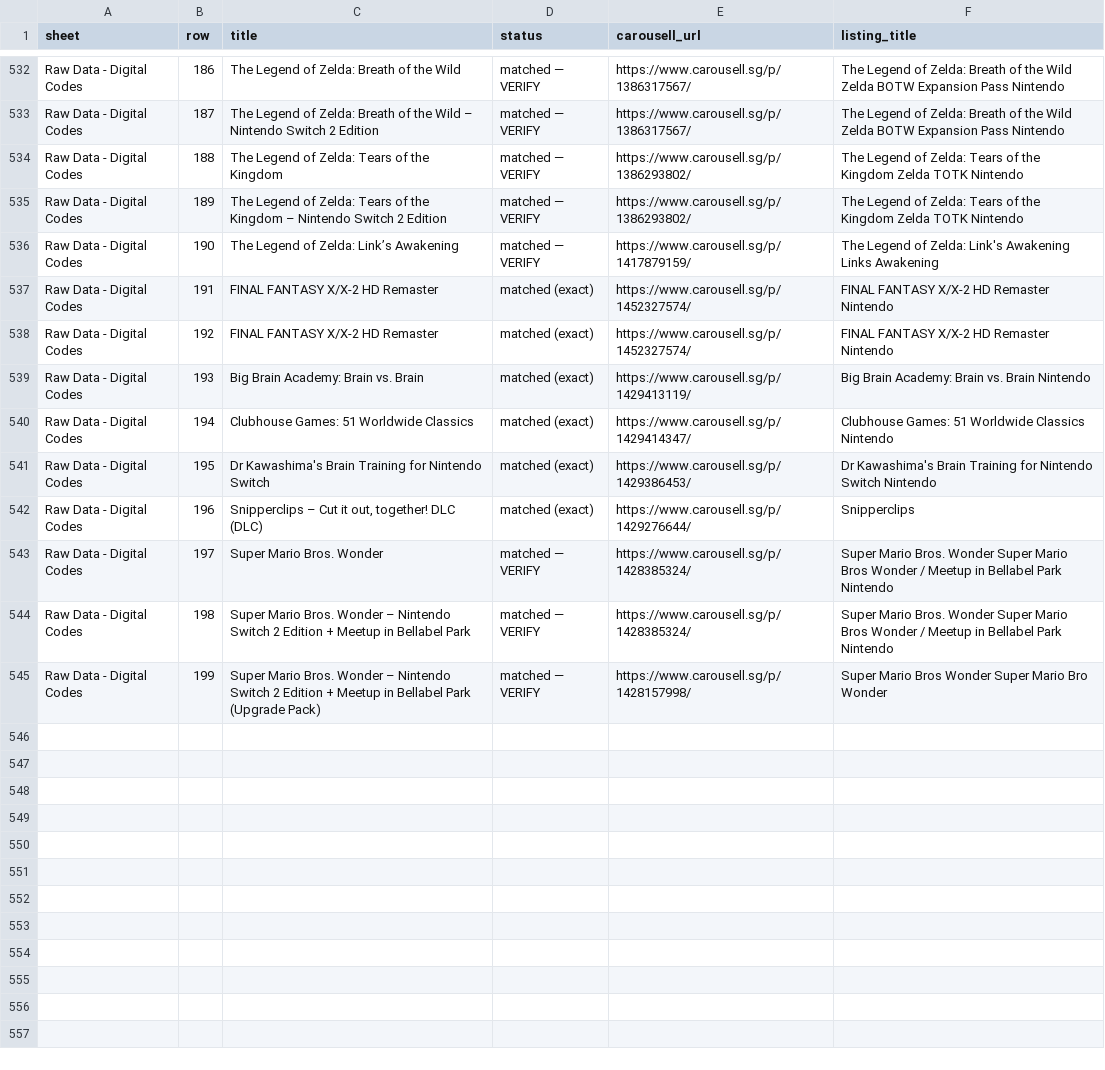
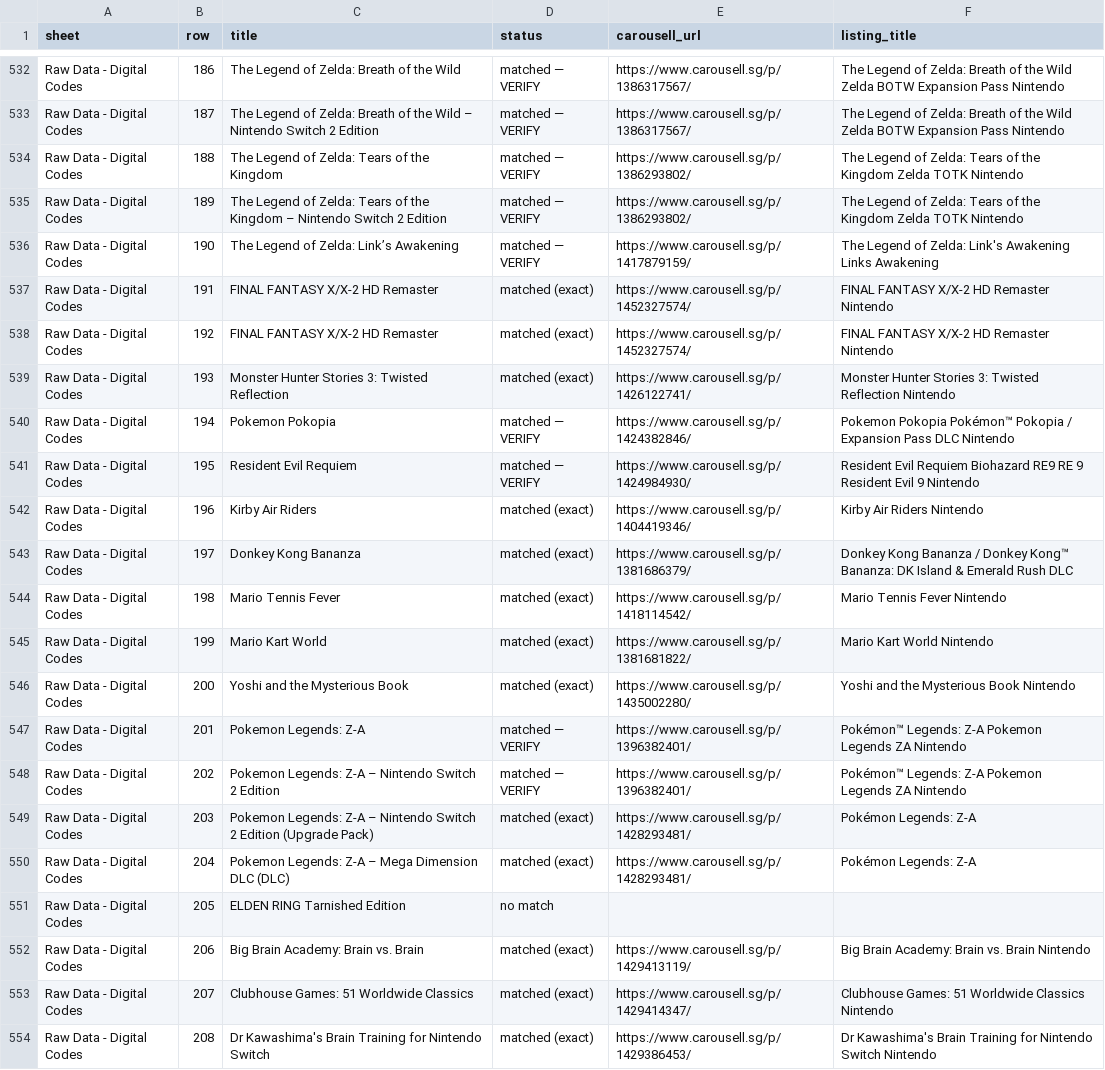
Before and after one commit to imbbloh/game-catalog, a CSV file: carousell-urls.csv, drawn as a sheet; only a part is shown, gaps mark what is left out; the diff covers the shown part only.

```diff
--- a/carousell-urls.csv
+++ b/carousell-urls.csv
@@ -538,8 +538,17 @@ Raw Data - Digital Codes,191,FINAL FANTASY X/X-2 HD Remaster,matched (exact),htt
 Raw Data - Digital Codes,192,FINAL FANTASY X/X-2 HD Remaster,matched (exact),https://www.carousell.sg/p/1452327574/,FINAL FANTASY X/X-2 HD Remaster Nintendo
-Raw Data - Digital Codes,193,Big Brain Academy: Brain vs. Brain,matched (exact),https://www.carousell.sg/p/1429413119/,Big Brain Academy: Brain vs. Brain Nintendo
-Raw Data - Digital Codes,194,Clubhouse Games: 51 Worldwide Classics,matched (exact),https://www.carousell.sg/p/1429414347/,Clubhouse Games: 51 Worldwide Classics Nintendo
-Raw Data - Digital Codes,195,Dr Kawashima's Brain Training for Nintendo Switch,matched (exact),https://www.carousell.sg/p/1429386453/,Dr Kawashima's Brain Training for Nintendo Switch Nintendo
-Raw Data - Digital Codes,196,"Snipperclips – Cut it out, together! DLC (DLC)",matched (exact),https://www.carousell.sg/p/1429276644/,Snipperclips
-Raw Data - Digital Codes,197,Super Mario Bros. Wonder,matched — VERIFY,https://www.carousell.sg/p/1428385324/,Super Mario Bros. Wonder Super Mario Bros Wonder / Meetup in Bellabel Park Nintendo
-Raw Data - Digital Codes,198,Super Mario Bros. Wonder – Nintendo Switch 2 Edition + Meetup in Bellabel Park,matched — VERIFY,https://www.carousell.sg/p/1428385324/,Super Mario Bros. Wonder Super Mario Bros Wonder / Meetup in Bellabel Park Nintendo
-Raw Data - Digital Codes,199,Super Mario Bros. Wonder – Nintendo Switch 2 Edition + Meetup in Bellabel Park (Upgrade Pack),matched — VERIFY,https://www.carousell.sg/p/1428157998/,Super Mario Bros Wonder Super Mario Bro Wonder
+Raw Data - Digital Codes,193,Monster Hunter Stories 3: Twisted Reflection,matched (exact),https://www.carousell.sg/p/1426122741/,Monster Hunter Stories 3: Twisted Reflection Nintendo
+Raw Data - Digital Codes,194,Pokemon Pokopia,matched — VERIFY,https://www.carousell.sg/p/1424382846/,Pokemon Pokopia Pokémon™ Pokopia / Expansion Pass DLC Nintendo
+Raw Data - Digital Codes,195,Resident Evil Requiem,matched — VERIFY,https://www.carousell.sg/p/1424984930/,Resident Evil Requiem Biohazard RE9 RE 9 Resident Evil 9 Nintendo
+Raw Data - Digital Codes,196,Kirby Air Riders,matched (exact),https://www.carousell.sg/p/1404419346/,Kirby Air Riders Nintendo
+Raw Data - Digital Codes,197,Donkey Kong Bananza,matched (exact),https://www.carousell.sg/p/1381686379/,Donkey Kong Bananza / Donkey Kong™ Bananza: DK Island & Emerald Rush DLC
+Raw Data - Digital Codes,198,Mario Tennis Fever,matched (exact),https://www.carousell.sg/p/1418114542/,Mario Tennis Fever Nintendo
+Raw Data - Digital Codes,199,Mario Kart World,matched (exact),https://www.carousell.sg/p/1381681822/,Mario Kart World Nintendo
+Raw Data - Digital Codes,200,Yoshi and the Mysterious Book,matched (exact),https://www.carousell.sg/p/1435002280/,Yoshi and the Mysterious Book Nintendo
+Raw Data - Digital Codes,201,Pokemon Legends: Z-A,matched — VERIFY,https://www.carousell.sg/p/1396382401/,Pokémon™ Legends: Z-A Pokemon Legends ZA Nintendo
+Raw Data - Digital Codes,202,Pokemon Legends: Z-A – Nintendo Switch 2 Edition,matched — VERIFY,https://www.carousell.sg/p/1396382401/,Pokémon™ Legends: Z-A Pokemon Legends ZA Nintendo
+Raw Data - Digital Codes,203,Pokemon Legends: Z-A – Nintendo Switch 2 Edition (Upgrade Pack),matched (exact),https://www.carousell.sg/p/1428293481/,Pokémon Legends: Z-A
+Raw Data - Digital Codes,204,Pokemon Legends: Z-A – Mega Dimension DLC (DLC),matched (exact),https://www.carousell.sg/p/1428293481/,Pokémon Legends: Z-A
+Raw Data - Digital Codes,205,ELDEN RING Tarnished Edition,no match,,
+Raw Data - Digital Codes,206,Big Brain Academy: Brain vs. Brain,matched (exact),https://www.carousell.sg/p/1429413119/,Big Brain Academy: Brain vs. Brain Nintendo
+Raw Data - Digital Codes,207,Clubhouse Games: 51 Worldwide Classics,matched (exact),https://www.carousell.sg/p/1429414347/,Clubhouse Games: 51 Worldwide Classics Nintendo
+Raw Data - Digital Codes,208,Dr Kawashima's Brain Training for Nintendo Switch,matched (exact),https://www.carousell.sg/p/1429386453/,Dr Kawashima's Brain Training for Nintendo Switch Nintendo
```
Also changed, not shown: 4 added rows elsewhere in this file, carousell-unmatched-listings.csv, carousell-urls-digital-codes.tsv, 1 other file.
